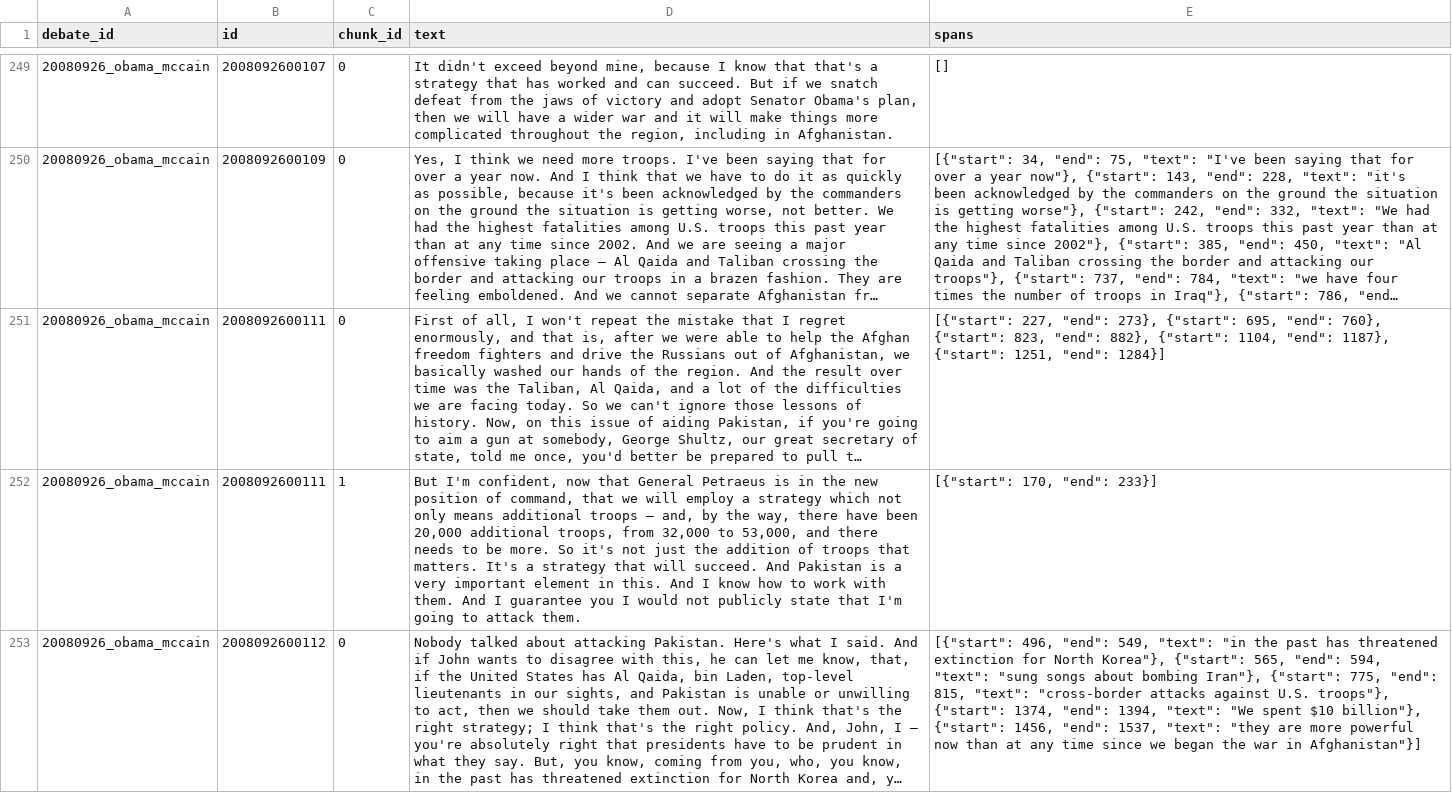
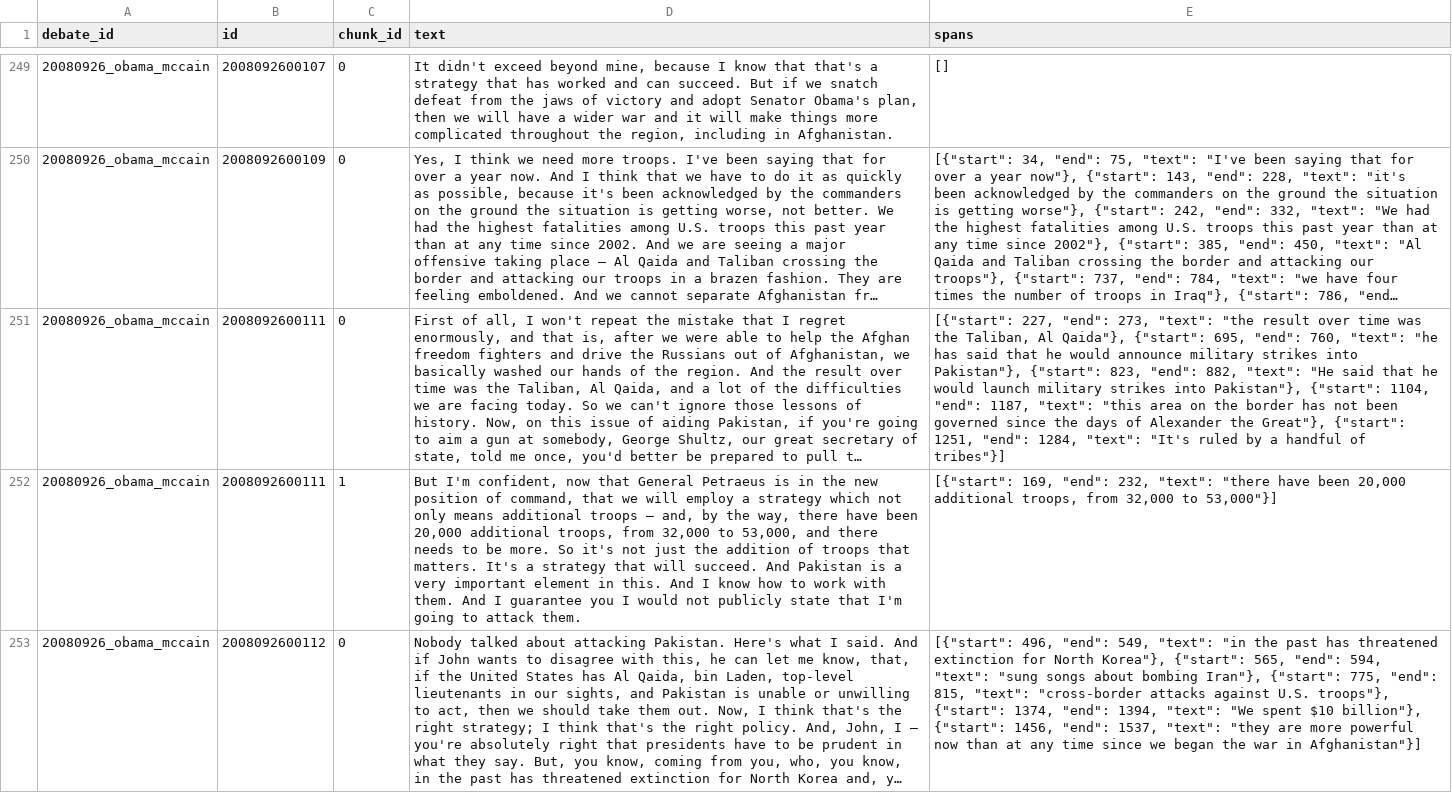
Before and after one commit to rodrigodias4/wtcl, a CSV file: labelstudio/exports/wtcl-v1_chunked.csv, drawn as a sheet; only a part is shown, gaps mark what is left out; long unchanged cells end in …; the diff covers the shown part only; the diff names each change by its address in the sheet, - before the commit and + after, or states it on an @@ line.

Commit message:
- change optuna trial to report cumulative mean at fold i to avoid pruning from per-fold variance - add optuna n_warmup_steps (=2) and n_warmup_trials (=5) CLI arguments to avoid pruning by early fold variance - add span text to chunked turns like non-chunked ones

```diff
--- a/labelstudio/exports/wtcl-v1_chunked.csv
+++ b/labelstudio/exports/wtcl-v1_chunked.csv
-E251 (spans): …227, "end": 273}, {"start": 695, "end": 760}, {"start": 823, "end": 882}, {"start": 1104, "end": 1187}, {"start": 1251, "end": 1284}]
+E251 (spans): …227, "end": 273, "text": "the result over time was the Taliban, Al Qaida"}, {"start": 695, "end": 760, "text": "he has said that he would announce military strikes into Pakistan"}, {"start": 823, "end": 882, "text": "He said that he would launch military strikes into Pakistan"}, {"start": 1104, "end": 1187, "text": "this area on the border has not been governed since the days of Alexander the Great"}, {"start": 1251, "end": 1284, "text": "It's ruled by a handful of tribes"}]
-E252 (spans): [{"start": 170, "end": 233}]
+E252 (spans): [{"start": 169, "end": 232, "text": "there have been 20,000 additional troops, from 32,000 to 53,000"}]
```
Also changed, not shown: 2 removed rows and 25 edited cells elsewhere in this file, 3 other files.
